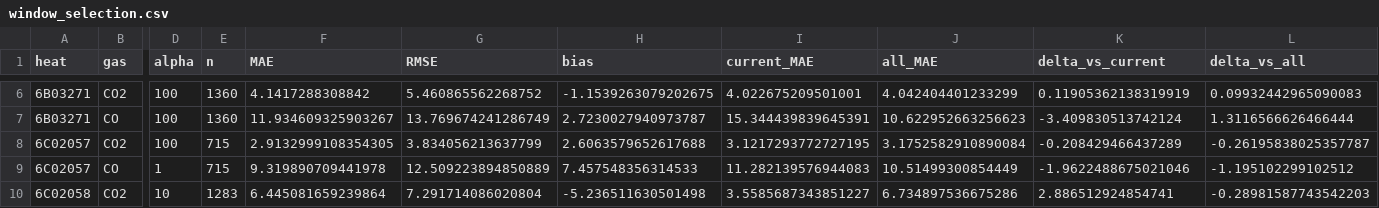
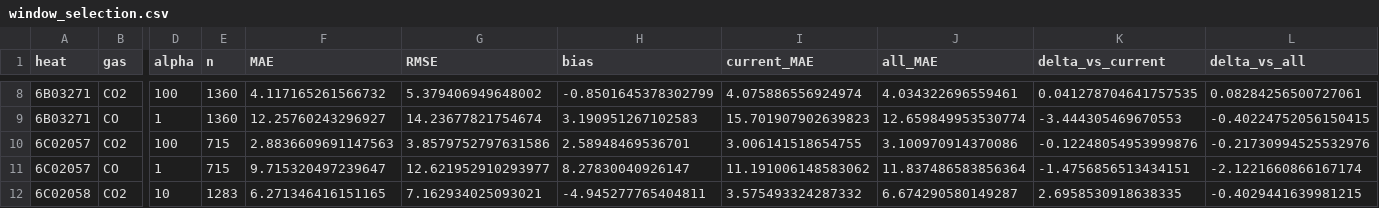
Before and after one commit to Mrs-Zhang-0817/APMCM, a CSV file: question3/results/window_selection.csv, drawn as a sheet; only a part is shown, gaps mark what is left out; removed rows and columns are numbered as before the commit, all else as after; rows hold the shown columns only; the diff covers the shown part only; the diff names each change by its address in the sheet, - before the commit and + after, or states it on an @@ line.

```diff
--- a/question3/results/window_selection.csv
+++ b/question3/results/window_selection.csv
-F8 (MAE): 4.1417288308842
+F8 (MAE): 4.117165261566732
-G8 (RMSE): 5.460865562268752
+G8 (RMSE): 5.379406949648002
-H8 (bias): -1.1539263079202675
+H8 (bias): -0.8501645378302799
-I8 (current_MAE): 4.022675209501001
+I8 (current_MAE): 4.075886556924974
-J8 (all_MAE): 4.042404401233299
+J8 (all_MAE): 4.034322696559461
-K8 (delta_vs_current): 0.11905362138319919
+K8 (delta_vs_current): 0.041278704641757535
-L8 (delta_vs_all): 0.09932442965090083
+L8 (delta_vs_all): 0.08284256500727061
-row 7: 6B03271 | CO | 100 | 1360 | 11.934609325903267 | 13.769674241286749 | 2.7230027940973787 | 15.344439839645391 | 10.622952663256623 | -3.409830513742124 | 1.3116566626466444
+row 9: 6B03271 | CO | 1 | 1360 | 12.25760243296927 | 14.23677821754674 | 3.190951267102583 | 15.701907902639823 | 12.659849953530774 | -3.444305469670553 | -0.40224752056150415
-F10 (MAE): 2.9132999108354305
+F10 (MAE): 2.8836609691147563
-G10 (RMSE): 3.834056213637799
+G10 (RMSE): 3.8579752797631586
-H10 (bias): 2.6063579652617688
+H10 (bias): 2.58948469536701
-I10 (current_MAE): 3.1217293772727195
+I10 (current_MAE): 3.006141518654755
-J10 (all_MAE): 3.1752582910890084
+J10 (all_MAE): 3.100970914370086
-K10 (delta_vs_current): -0.208429466437289
+K10 (delta_vs_current): -0.12248054953999876
-L10 (delta_vs_all): -0.26195838025357787
+L10 (delta_vs_all): -0.21730994525532976
-F11 (MAE): 9.319890709441978
+F11 (MAE): 9.715320497239647
-G11 (RMSE): 12.509223894850889
+G11 (RMSE): 12.621952910293977
-H11 (bias): 7.457548356314533
+H11 (bias): 8.27830040926147
-I11 (current_MAE): 11.282139576944083
+I11 (current_MAE): 11.191006148583062
-J11 (all_MAE): 10.51499300854449
+J11 (all_MAE): 11.837486583856364
-K11 (delta_vs_current): -1.9622488675021046
+K11 (delta_vs_current): -1.4756856513434151
-L11 (delta_vs_all): -1.195102299102512
+L11 (delta_vs_all): -2.1221660866167174
-F12 (MAE): 6.445081659239864
+F12 (MAE): 6.271346416151165
-G12 (RMSE): 7.291714086020804
+G12 (RMSE): 7.162934025093021
-H12 (bias): -5.236511630501498
+H12 (bias): -4.945277765404811
-I12 (current_MAE): 3.5585687343851227
+I12 (current_MAE): 3.575493324287332
-J12 (all_MAE): 6.734897536675286
+J12 (all_MAE): 6.674290580149287
-K12 (delta_vs_current): 2.886512924854741
+K12 (delta_vs_current): 2.6958530918638335
-L12 (delta_vs_all): -0.28981587743542203
+L12 (delta_vs_all): -0.4029441639981215
```
Also changed, not shown: 3 added rows, 1 removed row and 86 edited cells elsewhere in this file, q3/results/validation.csv, question3/results/history_10s_by_heat.csv, 35 other files.
